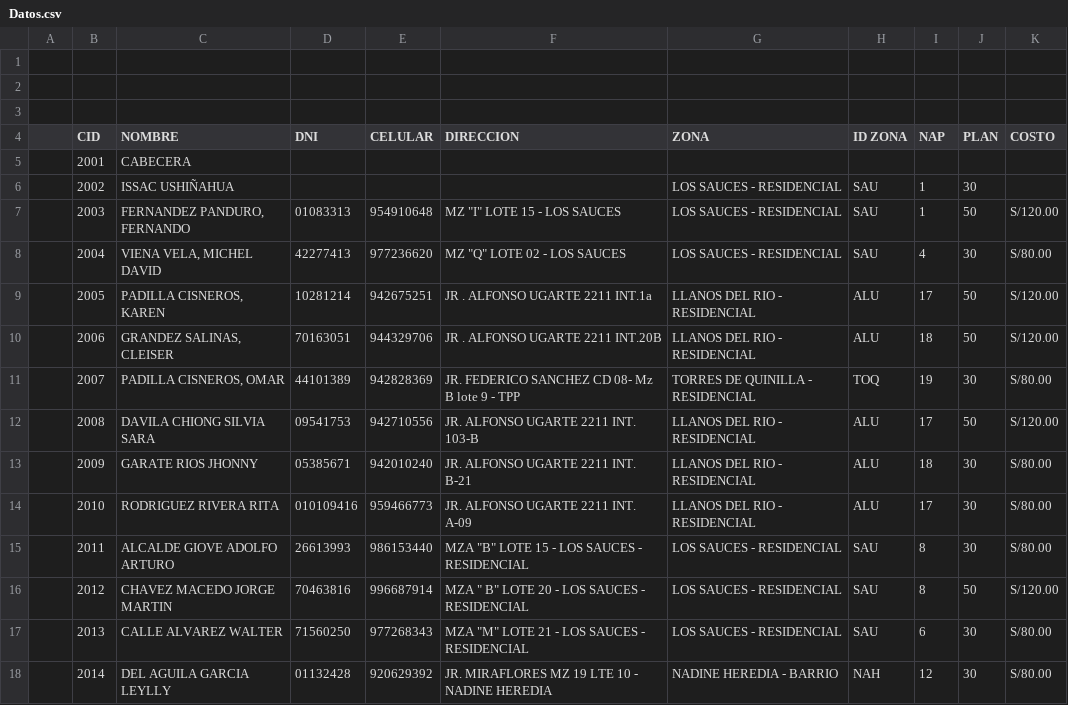
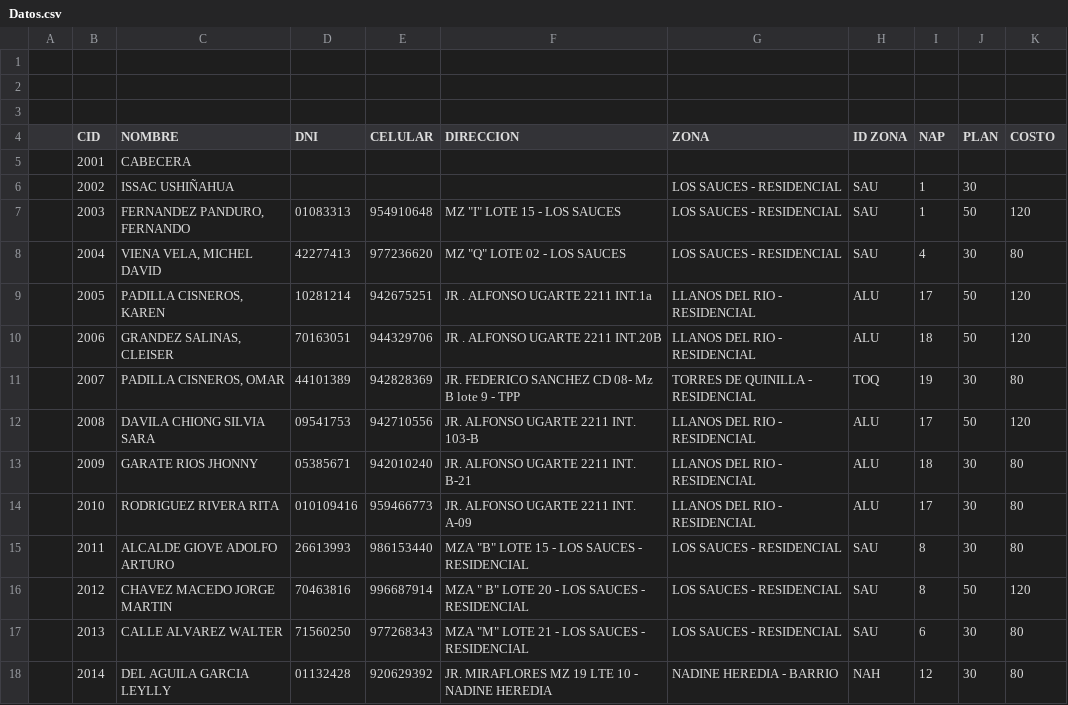
Before and after one commit to AnderSET/BIG-DATA, a CSV file: TC/Datos.csv, drawn as a sheet; only a part is shown; the diff covers the shown part only.

```diff
--- a/TC/Datos.csv
+++ b/TC/Datos.csv
@@ -6,13 +6,13 @@
 "","2002","ISSAC USHIÑAHUA ","","","","LOS SAUCES - RESIDENCIAL","SAU","1","30",""
-"","2003","FERNANDEZ PANDURO, FERNANDO","01083313","954910648","MZ ""I"" LOTE 15 - LOS SAUCES","LOS SAUCES - RESIDENCIAL","SAU","1","50","S/120.00"
-"","2004","VIENA VELA, MICHEL DAVID","42277413","977236620","MZ ""Q"" LOTE 02 - LOS SAUCES","LOS SAUCES - RESIDENCIAL","SAU","4","30","S/80.00"
-"","2005","PADILLA CISNEROS, KAREN","10281214","942675251","JR . ALFONSO UGARTE 2211 INT.1a","LLANOS DEL RIO - RESIDENCIAL","ALU","17","50","S/120.00"
-"","2006","GRANDEZ SALINAS, CLEISER","70163051","944329706","JR . ALFONSO UGARTE 2211 INT.20B","LLANOS DEL RIO - RESIDENCIAL","ALU","18","50","S/120.00"
-"","2007","PADILLA CISNEROS, OMAR","44101389","942828369","JR. FEDERICO SANCHEZ CD 08- Mz B lote 9 - TPP","TORRES DE QUINILLA - RESIDENCIAL","TOQ","19","30","S/80.00"
-"","2008","DAVILA CHIONG SILVIA SARA","09541753","942710556","JR. ALFONSO UGARTE 2211 INT. 103-B","LLANOS DEL RIO - RESIDENCIAL","ALU","17","50","S/120.00"
-"","2009","GARATE RIOS JHONNY","05385671","942010240","JR. ALFONSO UGARTE 2211 INT. B-21","LLANOS DEL RIO - RESIDENCIAL","ALU","18","30","S/80.00"
-"","2010","RODRIGUEZ RIVERA RITA","010109416","959466773","JR. ALFONSO UGARTE 2211 INT. A-09","LLANOS DEL RIO - RESIDENCIAL","ALU","17","30","S/80.00"
-"","2011","ALCALDE GIOVE ADOLFO ARTURO","26613993","986153440","MZA ""B"" LOTE 15 - LOS SAUCES - RESIDENCIAL","LOS SAUCES - RESIDENCIAL","SAU","8","30","S/80.00"
-"","2012","CHAVEZ MACEDO JORGE MARTIN ","70463816","996687914","MZA "" B"" LOTE 20 - LOS SAUCES - RESIDENCIAL","LOS SAUCES - RESIDENCIAL","SAU","8","50","S/120.00"
-"","2013","CALLE ALVAREZ WALTER","71560250","977268343","MZA ""M"" LOTE 21 - LOS SAUCES - RESIDENCIAL","LOS SAUCES - RESIDENCIAL","SAU","6","30","S/80.00"
-"","2014","DEL AGUILA GARCIA LEYLLY","01132428","920629392","JR. MIRAFLORES MZ 19 LTE 10 - NADINE HEREDIA","NADINE HEREDIA - BARRIO","NAH","12","30","S/80.00"
+"","2003","FERNANDEZ PANDURO, FERNANDO","01083313","954910648","MZ ""I"" LOTE 15 - LOS SAUCES","LOS SAUCES - RESIDENCIAL","SAU","1","50","120"
+"","2004","VIENA VELA, MICHEL DAVID","42277413","977236620","MZ ""Q"" LOTE 02 - LOS SAUCES","LOS SAUCES - RESIDENCIAL","SAU","4","30","80"
+"","2005","PADILLA CISNEROS, KAREN","10281214","942675251","JR . ALFONSO UGARTE 2211 INT.1a","LLANOS DEL RIO - RESIDENCIAL","ALU","17","50","120"
+"","2006","GRANDEZ SALINAS, CLEISER","70163051","944329706","JR . ALFONSO UGARTE 2211 INT.20B","LLANOS DEL RIO - RESIDENCIAL","ALU","18","50","120"
+"","2007","PADILLA CISNEROS, OMAR","44101389","942828369","JR. FEDERICO SANCHEZ CD 08- Mz B lote 9 - TPP","TORRES DE QUINILLA - RESIDENCIAL","TOQ","19","30","80"
+"","2008","DAVILA CHIONG SILVIA SARA","09541753","942710556","JR. ALFONSO UGARTE 2211 INT. 103-B","LLANOS DEL RIO - RESIDENCIAL","ALU","17","50","120"
+"","2009","GARATE RIOS JHONNY","05385671","942010240","JR. ALFONSO UGARTE 2211 INT. B-21","LLANOS DEL RIO - RESIDENCIAL","ALU","18","30","80"
+"","2010","RODRIGUEZ RIVERA RITA","010109416","959466773","JR. ALFONSO UGARTE 2211 INT. A-09","LLANOS DEL RIO - RESIDENCIAL","ALU","17","30","80"
+"","2011","ALCALDE GIOVE ADOLFO ARTURO","26613993","986153440","MZA ""B"" LOTE 15 - LOS SAUCES - RESIDENCIAL","LOS SAUCES - RESIDENCIAL","SAU","8","30","80"
+"","2012","CHAVEZ MACEDO JORGE MARTIN ","70463816","996687914","MZA "" B"" LOTE 20 - LOS SAUCES - RESIDENCIAL","LOS SAUCES - RESIDENCIAL","SAU","8","50","120"
+"","2013","CALLE ALVAREZ WALTER","71560250","977268343","MZA ""M"" LOTE 21 - LOS SAUCES - RESIDENCIAL","LOS SAUCES - RESIDENCIAL","SAU","6","30","80"
+"","2014","DEL AGUILA GARCIA LEYLLY","01132428","920629392","JR. MIRAFLORES MZ 19 LTE 10 - NADINE HEREDIA","NADINE HEREDIA - BARRIO","NAH","12","30","80"
```
Also changed, not shown: 131 edited cells elsewhere in this file, 1 other file.
